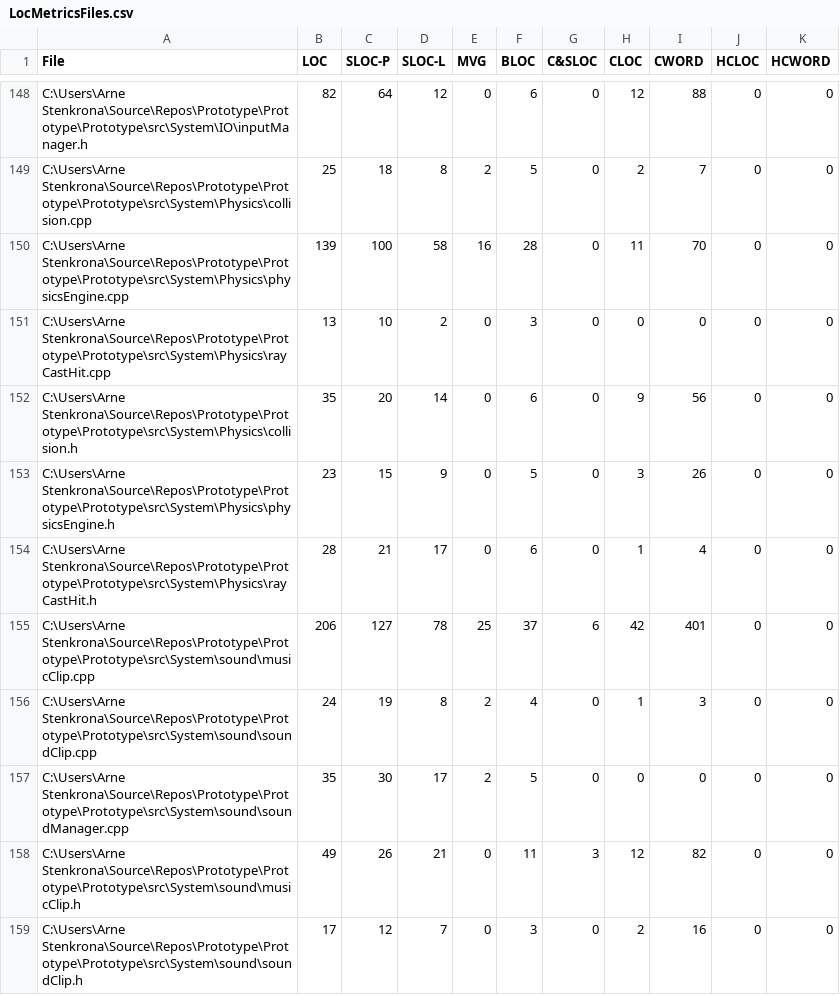
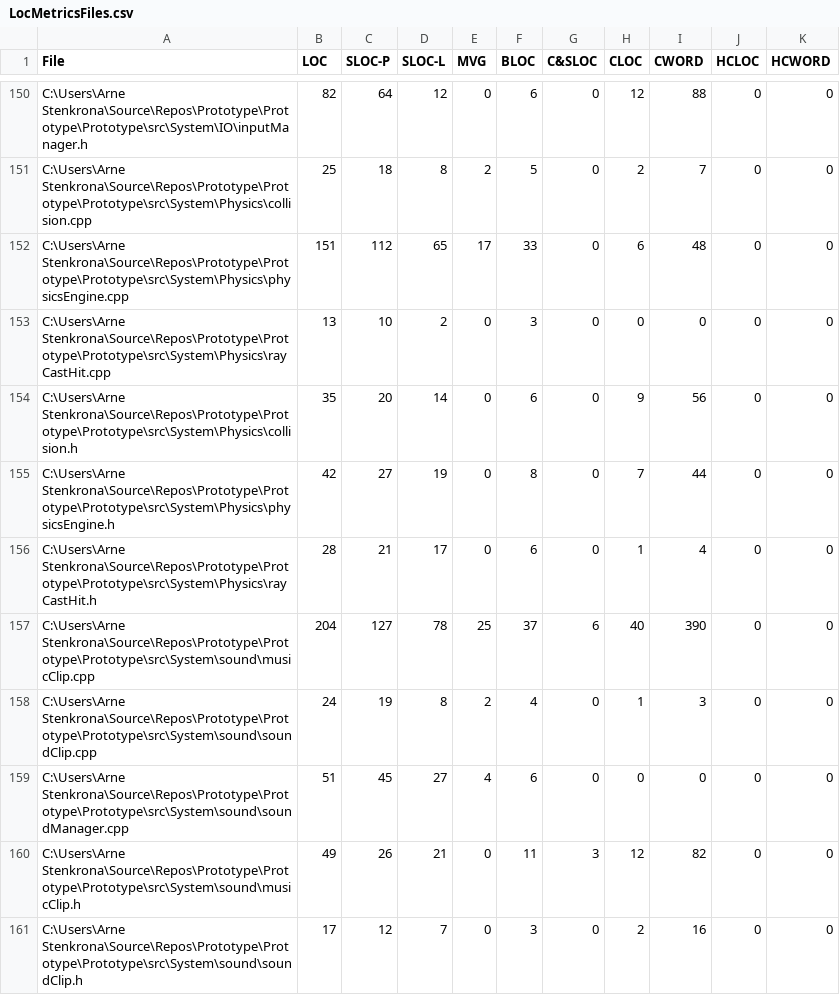
Before and after one commit to ArneStenkrona/Prototype, a CSV file: Prototype/src/LocMetricsFiles.csv, drawn as a sheet; only a part is shown, gaps mark what is left out; the diff covers the shown part only.

```diff
--- a/Prototype/src/LocMetricsFiles.csv
+++ b/Prototype/src/LocMetricsFiles.csv
@@ -149,10 +151,10 @@ C:\Users\Arne Stenkrona\Source\Repos\Prototype\Prototype\Prototype\src\System\IO
 C:\Users\Arne Stenkrona\Source\Repos\Prototype\Prototype\Prototype\src\System\Physics\collision.cpp,25,18,8,2,5,0,2,7,0,0
-C:\Users\Arne Stenkrona\Source\Repos\Prototype\Prototype\Prototype\src\System\Physics\physicsEngine.cpp,139,100,58,16,28,0,11,70,0,0
+C:\Users\Arne Stenkrona\Source\Repos\Prototype\Prototype\Prototype\src\System\Physics\physicsEngine.cpp,151,112,65,17,33,0,6,48,0,0
 C:\Users\Arne Stenkrona\Source\Repos\Prototype\Prototype\Prototype\src\System\Physics\rayCastHit.cpp,13,10,2,0,3,0,0,0,0,0
 C:\Users\Arne Stenkrona\Source\Repos\Prototype\Prototype\Prototype\src\System\Physics\collision.h,35,20,14,0,6,0,9,56,0,0
-C:\Users\Arne Stenkrona\Source\Repos\Prototype\Prototype\Prototype\src\System\Physics\physicsEngine.h,23,15,9,0,5,0,3,26,0,0
+C:\Users\Arne Stenkrona\Source\Repos\Prototype\Prototype\Prototype\src\System\Physics\physicsEngine.h,42,27,19,0,8,0,7,44,0,0
 C:\Users\Arne Stenkrona\Source\Repos\Prototype\Prototype\Prototype\src\System\Physics\rayCastHit.h,28,21,17,0,6,0,1,4,0,0
-C:\Users\Arne Stenkrona\Source\Repos\Prototype\Prototype\Prototype\src\System\sound\musicClip.cpp,206,127,78,25,37,6,42,401,0,0
+C:\Users\Arne Stenkrona\Source\Repos\Prototype\Prototype\Prototype\src\System\sound\musicClip.cpp,204,127,78,25,37,6,40,390,0,0
 C:\Users\Arne Stenkrona\Source\Repos\Prototype\Prototype\Prototype\src\System\sound\soundClip.cpp,24,19,8,2,4,0,1,3,0,0
-C:\Users\Arne Stenkrona\Source\Repos\Prototype\Prototype\Prototype\src\System\sound\soundManager.cpp,35,30,17,2,5,0,0,0,0,0
+C:\Users\Arne Stenkrona\Source\Repos\Prototype\Prototype\Prototype\src\System\sound\soundManager.cpp,51,45,27,4,6,0,0,0,0,0
 C:\Users\Arne Stenkrona\Source\Repos\Prototype\Prototype\Prototype\src\System\sound\musicClip.h,49,26,21,0,11,3,12,82,0,0
```
Also changed, not shown: 3 added rows and 97 edited cells elsewhere in this file, Prototype/src/LocMetricsCommentWords.csv, Prototype/src/LocMetricsFolders.csv, 44 other files.
